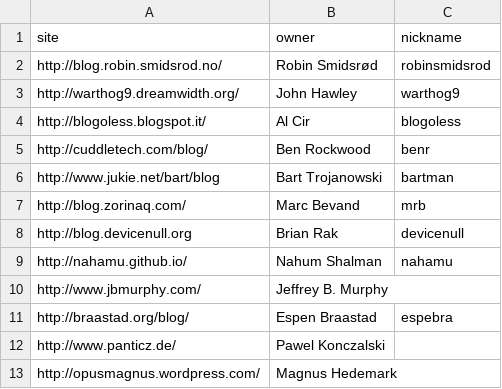
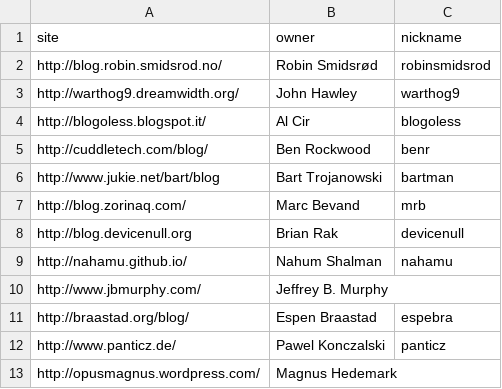
Before and after one commit to networkboot/networkboot.github.com, a CSV file: _site/planet/blogs.csv, drawn as a sheet.

Commit message:
Added information on how to add your blog to planet

```diff
--- a/_site/planet/blogs.csv
+++ b/_site/planet/blogs.csv
@@ -11,3 +11,3 @@ http://www.jbmurphy.com/;"Jeffrey B. Murphy";
 http://braastad.org/blog/;"Espen Braastad";espebra
-http://www.panticz.de/;"Pawel Konczalski";
+http://www.panticz.de/;"Pawel Konczalski";panticz
 http://opusmagnus.wordpress.com/;"Magnus Hedemark";
```
Also changed, not shown: planet/blogs.csv, 2 other files.
